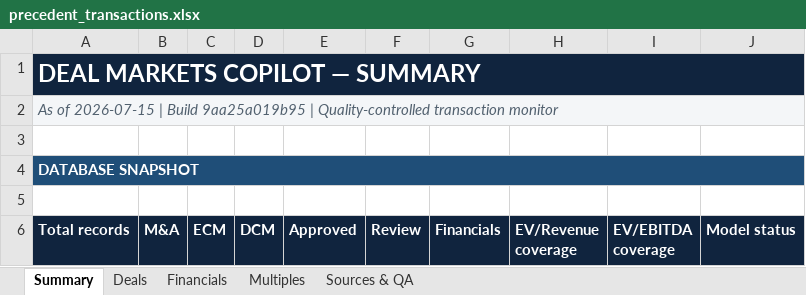
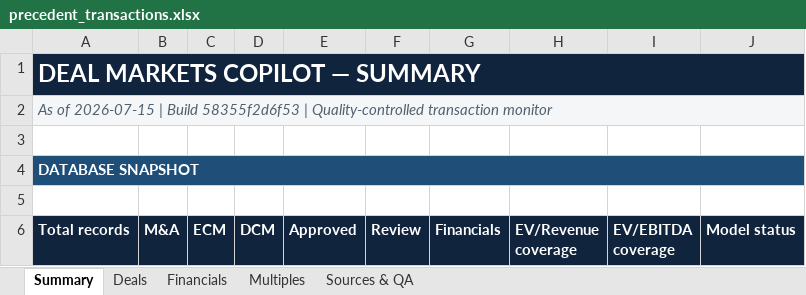
Before and after one commit to irisaurum/deal-markets-copilot, an Excel workbook: output/precedent_transactions.xlsx, sheet Summary, drawn as a sheet; only a part is shown; values as stored, in another font and other column widths than the file's, no borders; the diff names each change by its address in the sheet, - before the commit and + after, or states it on an @@ line.

```diff
--- a/output/precedent_transactions.xlsx (sheet Summary)
+++ b/output/precedent_transactions.xlsx (sheet Summary)
-A2 (Total records): …| Build 9aa25a019b95 | Quality-controlled…
+A2 (Total records): …| Build 58355f2d6f53 | Quality-controlled…
```
Also changed, not shown: 5 other files.
